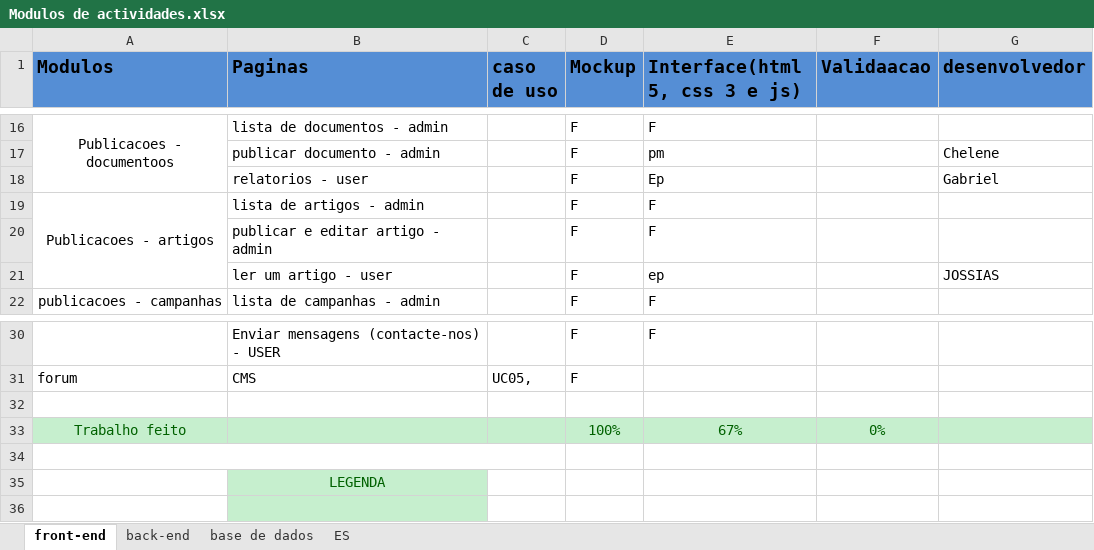
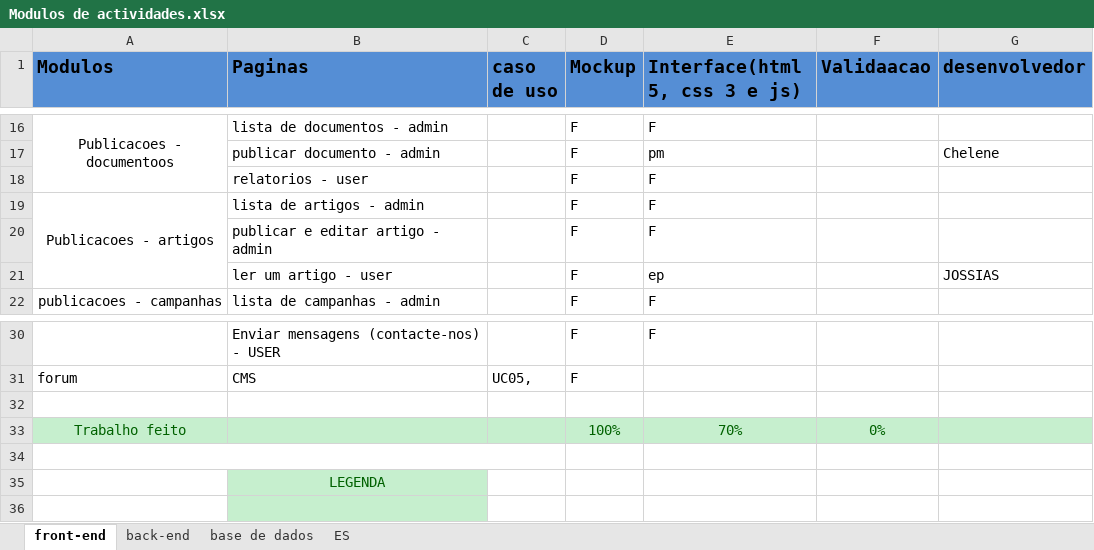
Before and after one commit to GabrielTimba/SAPDR, an Excel workbook: Modulos de actividades.xlsx, sheet front-end, drawn as a sheet; only a part is shown, gaps mark what is left out; values as stored, in another font and other column widths than the file's, no borders; conditional formats not drawn; the diff names each change by its address in the sheet, - before the commit and + after, or states it on an @@ line.

Commit message:
Update Modulos de actividades.xlsx

```diff
--- a/Modulos de actividades.xlsx (sheet front-end)
+++ b/Modulos de actividades.xlsx (sheet front-end)
-E18 (Interface(html 5, css 3 e js)): Ep
+E18 (Interface(html 5, css 3 e js)): F
-G18 (desenvolvedor): Gabriel
+G18 (desenvolvedor): (empty)
-E33 (Interface(html 5, css 3 e js)): 67%
+E33 (Interface(html 5, css 3 e js)): 70%
```
